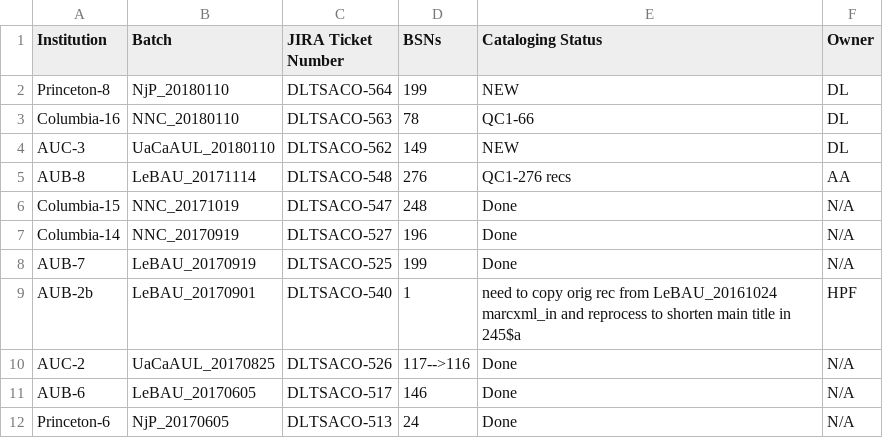
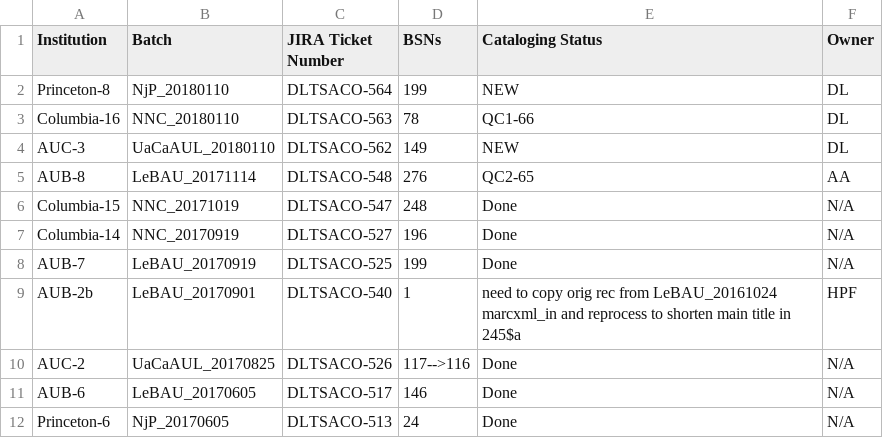
Before and after one commit to NYULibraries/aco-karms, a CSV file: work/batch-jira-tkts.csv, drawn as a sheet; only a part is shown.

Commit message:
Update batch-jira-tkts.csv

```diff
--- a/work/batch-jira-tkts.csv
+++ b/work/batch-jira-tkts.csv
@@ -4,3 +4,3 @@ Columbia-16,NNC_20180110,DLTSACO-563,78,QC1-66,DL
 AUC-3,UaCaAUL_20180110,DLTSACO-562,149,NEW,DL
-AUB-8,LeBAU_20171114,DLTSACO-548,276,QC1-276 recs,AA
+AUB-8,LeBAU_20171114,DLTSACO-548,276,QC2-65,AA
 Columbia-15,NNC_20171019,DLTSACO-547,248,Done,N/A
```
